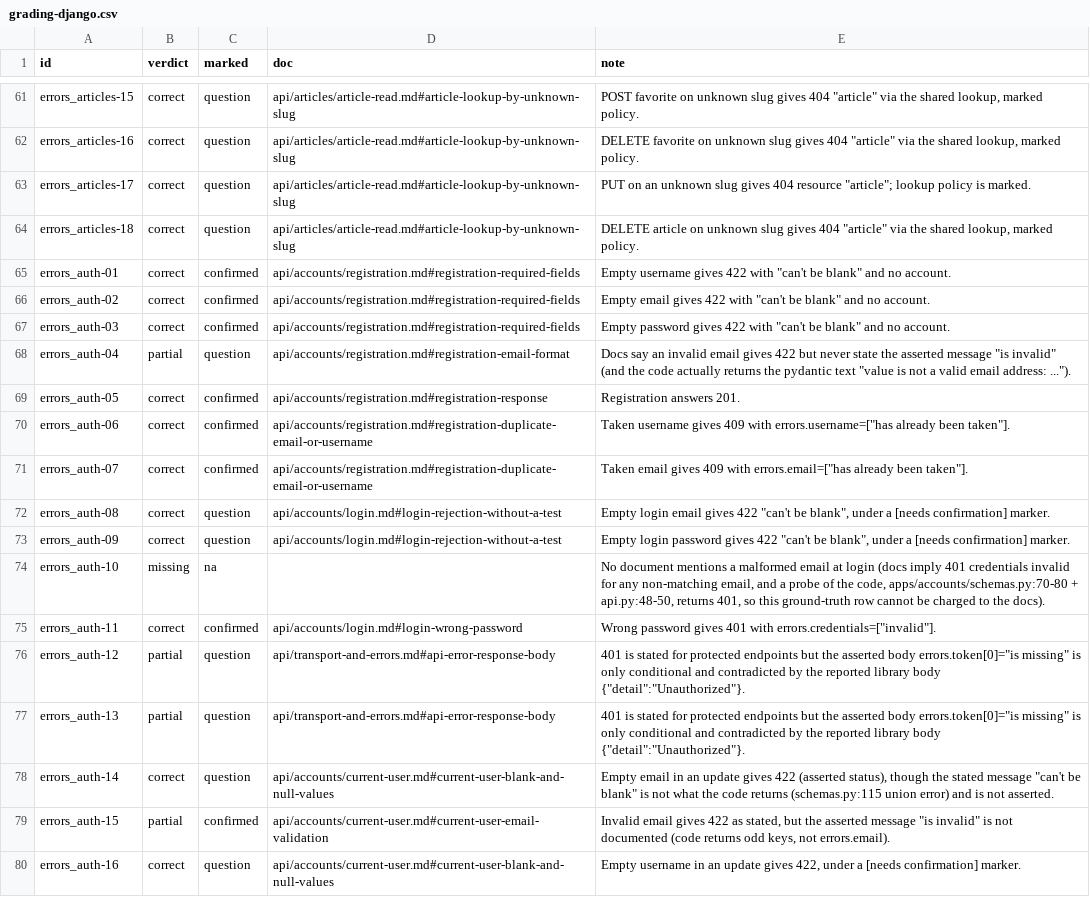
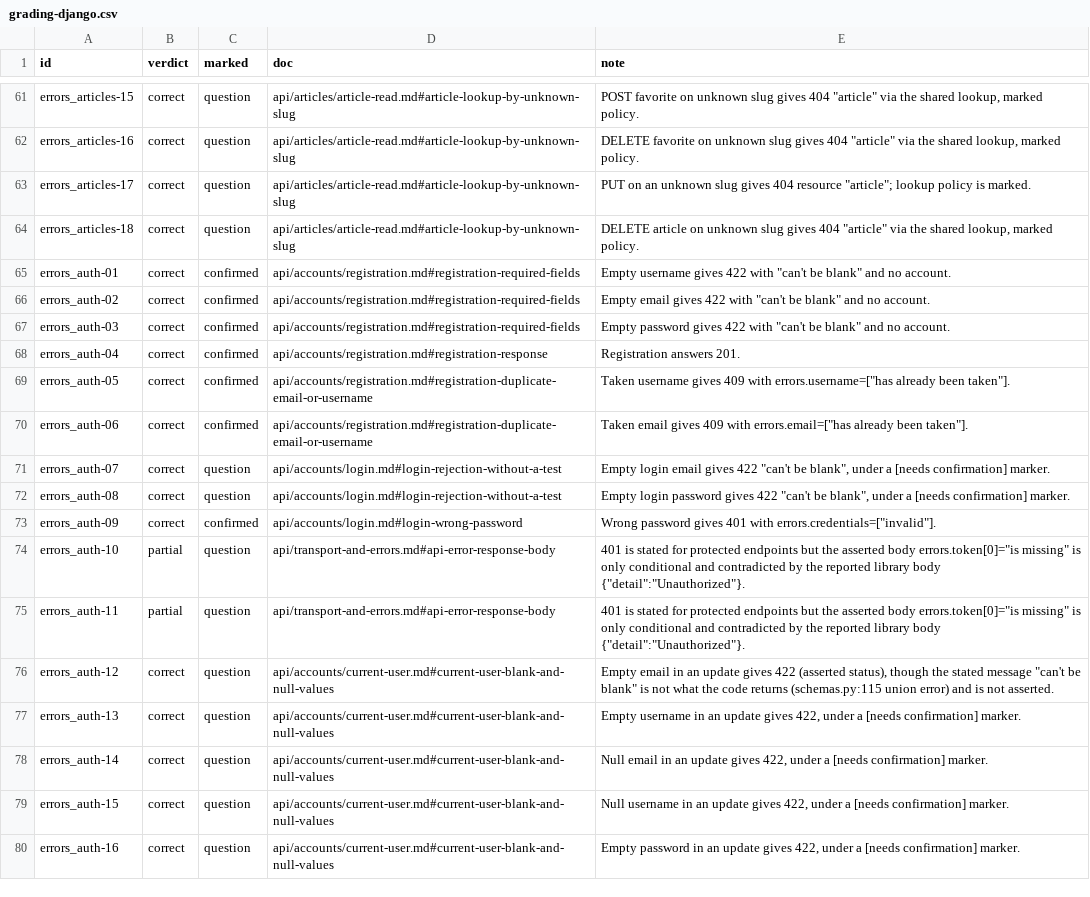
Before and after one commit to Sienna94/crumbs-spec-conduit, a CSV file: eval/grading-django.csv, drawn as a sheet; only a part is shown, gaps mark what is left out; the diff covers the shown part only.

```diff
--- a/eval/grading-django.csv
+++ b/eval/grading-django.csv
@@ -67,14 +67,14 @@ errors_auth-02,correct,confirmed,api/accounts/registration.md#registration-requi
 errors_auth-03,correct,confirmed,api/accounts/registration.md#registration-required-fields,"Empty password gives 422 with ""can't be blank"" and no account."
-errors_auth-04,partial,question,api/accounts/registration.md#registration-email-format,"Docs say an invalid email gives 422 but never state the asserted message ""is invalid"" (and the code actually returns the pydantic text ""value is not a valid email address: ..."")."
-errors_auth-05,correct,confirmed,api/accounts/registration.md#registration-response,Registration answers 201.
-errors_auth-06,correct,confirmed,api/accounts/registration.md#registration-duplicate-email-or-username,"Taken username gives 409 with errors.username=[""has already been taken""]."
-errors_auth-07,correct,confirmed,api/accounts/registration.md#registration-duplicate-email-or-username,"Taken email gives 409 with errors.email=[""has already been taken""]."
-errors_auth-08,correct,question,api/accounts/login.md#login-rejection-without-a-test,"Empty login email gives 422 ""can't be blank"", under a [needs confirmation] marker."
-errors_auth-09,correct,question,api/accounts/login.md#login-rejection-without-a-test,"Empty login password gives 422 ""can't be blank"", under a [needs confirmation] marker."
-errors_auth-10,missing,na,,"No document mentions a malformed email at login (docs imply 401 credentials invalid for any non-matching email, and a probe of the code, apps/accounts/schemas.py:70-80 + api.py:48-50, returns 401, so this ground-truth row cannot be charged to the docs)."
-errors_auth-11,correct,confirmed,api/accounts/login.md#login-wrong-password,"Wrong password gives 401 with errors.credentials=[""invalid""]."
-errors_auth-12,partial,question,api/transport-and-errors.md#api-error-response-body,"401 is stated for protected endpoints but the asserted body errors.token[0]=""is missing"" is only conditional and contradicted by the reported library body {""detail"":""Unauthorized""}."
-errors_auth-13,partial,question,api/transport-and-errors.md#api-error-response-body,"401 is stated for protected endpoints but the asserted body errors.token[0]=""is missing"" is only conditional and contradicted by the reported library body {""detail"":""Unauthorized""}."
-errors_auth-14,correct,question,api/accounts/current-user.md#current-user-blank-and-null-values,"Empty email in an update gives 422 (asserted status), though the stated message ""can't be blank"" is not what the code returns (schemas.py:115 union error) and is not asserted."
-errors_auth-15,partial,confirmed,api/accounts/current-user.md#current-user-email-validation,"Invalid email gives 422 as stated, but the asserted message ""is invalid"" is not documented (code returns odd keys, not errors.email)."
-errors_auth-16,correct,question,api/accounts/current-user.md#current-user-blank-and-null-values,"Empty username in an update gives 422, under a [needs confirmation] marker."
+errors_auth-04,correct,confirmed,api/accounts/registration.md#registration-response,Registration answers 201.
+errors_auth-05,correct,confirmed,api/accounts/registration.md#registration-duplicate-email-or-username,"Taken username gives 409 with errors.username=[""has already been taken""]."
+errors_auth-06,correct,confirmed,api/accounts/registration.md#registration-duplicate-email-or-username,"Taken email gives 409 with errors.email=[""has already been taken""]."
+errors_auth-07,correct,question,api/accounts/login.md#login-rejection-without-a-test,"Empty login email gives 422 ""can't be blank"", under a [needs confirmation] marker."
+errors_auth-08,correct,question,api/accounts/login.md#login-rejection-without-a-test,"Empty login password gives 422 ""can't be blank"", under a [needs confirmation] marker."
+errors_auth-09,correct,confirmed,api/accounts/login.md#login-wrong-password,"Wrong password gives 401 with errors.credentials=[""invalid""]."
+errors_auth-10,partial,question,api/transport-and-errors.md#api-error-response-body,"401 is stated for protected endpoints but the asserted body errors.token[0]=""is missing"" is only conditional and contradicted by the reported library body {""detail"":""Unauthorized""}."
+errors_auth-11,partial,question,api/transport-and-errors.md#api-error-response-body,"401 is stated for protected endpoints but the asserted body errors.token[0]=""is missing"" is only conditional and contradicted by the reported library body {""detail"":""Unauthorized""}."
+errors_auth-12,correct,question,api/accounts/current-user.md#current-user-blank-and-null-values,"Empty email in an update gives 422 (asserted status), though the stated message ""can't be blank"" is not what the code returns (schemas.py:115 union error) and is not asserted."
+errors_auth-13,correct,question,api/accounts/current-user.md#current-user-blank-and-null-values,"Empty username in an update gives 422, under a [needs confirmation] marker."
+errors_auth-14,correct,question,api/accounts/current-user.md#current-user-blank-and-null-values,"Null email in an update gives 422, under a [needs confirmation] marker."
+errors_auth-15,correct,question,api/accounts/current-user.md#current-user-blank-and-null-values,"Null username in an update gives 422, under a [needs confirmation] marker."
+errors_auth-16,correct,question,api/accounts/current-user.md#current-user-blank-and-null-values,"Empty password in an update gives 422, under a [needs confirmation] marker."
```
Also changed, not shown: 3 removed rows and 8 edited cells elsewhere in this file, eval/grading-nitro.csv, eval/ground-truth.csv, 8 other files.
